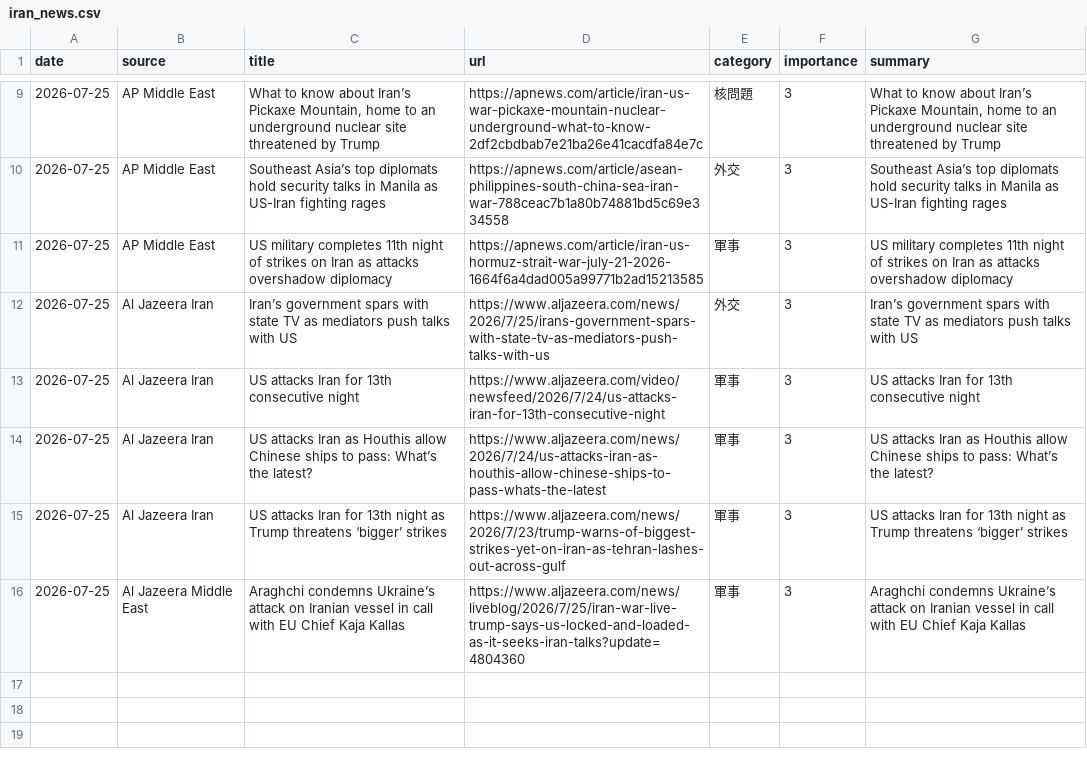
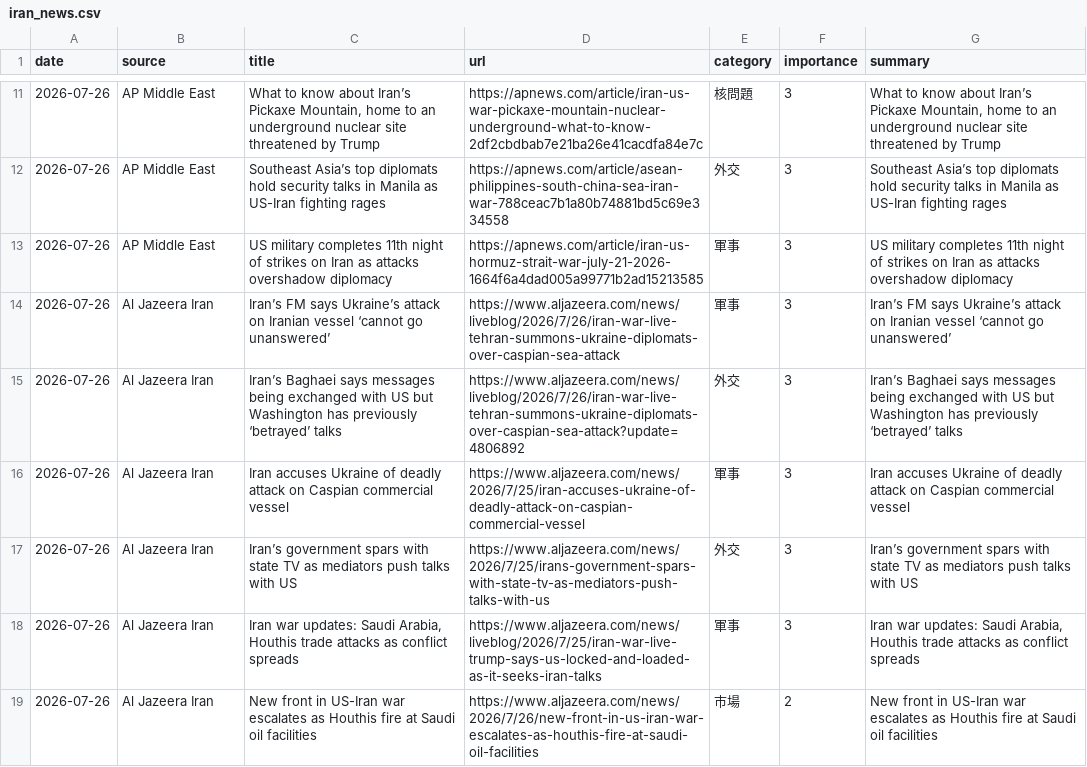
Before and after one commit to naka3-14/i-news, a CSV file: data/iran_news.csv, drawn as a sheet; only a part is shown, gaps mark what is left out; the diff covers the shown part only.

```diff
--- a/data/iran_news.csv
+++ b/data/iran_news.csv
@@ -9,8 +11,9 @@
-2026-07-25,AP Middle East,"What to know about Iran’s Pickaxe Mountain, home to an underground nuclear site threatened by Trump",https://apnews.com/article/iran-us-war-pickaxe-mountain-nuclear-underground-what-to-know-2df2cbdbab7e21ba26e41cacdfa84e7c,核問題,3,"What to know about Iran’s Pickaxe Mountain, home to an underground nuclear site threatened by Trump"
-2026-07-25,AP Middle East,Southeast Asia’s top diplomats hold security talks in Manila as US-Iran fighting rages,https://apnews.com/article/asean-philippines-south-china-sea-iran-war-788ceac7b1a80b74881bd5c69e334558,外交,3,Southeast Asia’s top diplomats hold security talks in Manila as US-Iran fighting rages
-2026-07-25,AP Middle East,US military completes 11th night of strikes on Iran as attacks overshadow diplomacy,https://apnews.com/article/iran-us-hormuz-strait-war-july-21-2026-1664f6a4dad005a99771b2ad15213585,軍事,3,US military completes 11th night of strikes on Iran as attacks overshadow diplomacy
-2026-07-25,Al Jazeera Iran,Iran’s government spars with state TV as mediators push talks with US,https://www.aljazeera.com/news/2026/7/25/irans-government-spars-with-state-tv-as-mediators-push-talks-with-us,外交,3,Iran’s government spars with state TV as mediators push talks with US
-2026-07-25,Al Jazeera Iran,US attacks Iran for 13th consecutive night,https://www.aljazeera.com/video/newsfeed/2026/7/24/us-attacks-iran-for-13th-consecutive-night,軍事,3,US attacks Iran for 13th consecutive night
-2026-07-25,Al Jazeera Iran,US attacks Iran as Houthis allow Chinese ships to pass: What’s the latest?,https://www.aljazeera.com/news/2026/7/24/us-attacks-iran-as-houthis-allow-chinese-ships-to-pass-whats-the-latest,軍事,3,US attacks Iran as Houthis allow Chinese ships to pass: What’s the latest?
-2026-07-25,Al Jazeera Iran,US attacks Iran for 13th night as Trump threatens ‘bigger’ strikes,https://www.aljazeera.com/news/2026/7/23/trump-warns-of-biggest-strikes-yet-on-iran-as-tehran-lashes-out-across-gulf,軍事,3,US attacks Iran for 13th night as Trump threatens ‘bigger’ strikes
-2026-07-25,Al Jazeera Middle East,Araghchi condemns Ukraine’s attack on Iranian vessel in call with EU Chief Kaja Kallas,https://www.aljazeera.com/news/liveblog/2026/7/25/iran-war-live-trump-says-us-locked-and-loaded-as-it-seeks-iran-talks?update=4804360,軍事,3,Araghchi condemns Ukraine’s attack on Iranian vessel in call with EU Chief Kaja Kallas
+2026-07-26,AP Middle East,"What to know about Iran’s Pickaxe Mountain, home to an underground nuclear site threatened by Trump",https://apnews.com/article/iran-us-war-pickaxe-mountain-nuclear-underground-what-to-know-2df2cbdbab7e21ba26e41cacdfa84e7c,核問題,3,"What to know about Iran’s Pickaxe Mountain, home to an underground nuclear site threatened by Trump"
+2026-07-26,AP Middle East,Southeast Asia’s top diplomats hold security talks in Manila as US-Iran fighting rages,https://apnews.com/article/asean-philippines-south-china-sea-iran-war-788ceac7b1a80b74881bd5c69e334558,外交,3,Southeast Asia’s top diplomats hold security talks in Manila as US-Iran fighting rages
+2026-07-26,AP Middle East,US military completes 11th night of strikes on Iran as attacks overshadow diplomacy,https://apnews.com/article/iran-us-hormuz-strait-war-july-21-2026-1664f6a4dad005a99771b2ad15213585,軍事,3,US military completes 11th night of strikes on Iran as attacks overshadow diplomacy
+2026-07-26,Al Jazeera Iran,Iran’s FM says Ukraine’s attack on Iranian vessel ‘cannot go unanswered’,https://www.aljazeera.com/news/liveblog/2026/7/26/iran-war-live-tehran-summons-ukraine-diplomats-over-caspian-sea-attack,軍事,3,Iran’s FM says Ukraine’s attack on Iranian vessel ‘cannot go unanswered’
+2026-07-26,Al Jazeera Iran,Iran’s Baghaei says messages being exchanged with US but Washington has previously ‘betrayed’ talks,https://www.aljazeera.com/news/liveblog/2026/7/26/iran-war-live-tehran-summons-ukraine-diplomats-over-caspian-sea-attack?update=4806892,外交,3,Iran’s Baghaei says messages being exchanged with US but Washington has previously ‘betrayed’ talks
+2026-07-26,Al Jazeera Iran,Iran accuses Ukraine of deadly attack on Caspian commercial vessel,https://www.aljazeera.com/news/2026/7/25/iran-accuses-ukraine-of-deadly-attack-on-caspian-commercial-vessel,軍事,3,Iran accuses Ukraine of deadly attack on Caspian commercial vessel
+2026-07-26,Al Jazeera Iran,Iran’s government spars with state TV as mediators push talks with US,https://www.aljazeera.com/news/2026/7/25/irans-government-spars-with-state-tv-as-mediators-push-talks-with-us,外交,3,Iran’s government spars with state TV as mediators push talks with US
+2026-07-26,Al Jazeera Iran,"Iran war updates: Saudi Arabia, Houthis trade attacks as conflict spreads",https://www.aljazeera.com/news/liveblog/2026/7/25/iran-war-live-trump-says-us-locked-and-loaded-as-it-seeks-iran-talks,軍事,3,"Iran war updates: Saudi Arabia, Houthis trade attacks as conflict spreads"
+2026-07-26,Al Jazeera Iran,New front in US-Iran war escalates as Houthis fire at Saudi oil facilities,https://www.aljazeera.com/news/2026/7/26/new-front-in-us-iran-war-escalates-as-houthis-fire-at-saudi-oil-facilities,市場,2,New front in US-Iran war escalates as Houthis fire at Saudi oil facilities
```
Also changed, not shown: 4 added rows, 2 removed rows and 5 edited cells elsewhere in this file, 6 other files.
